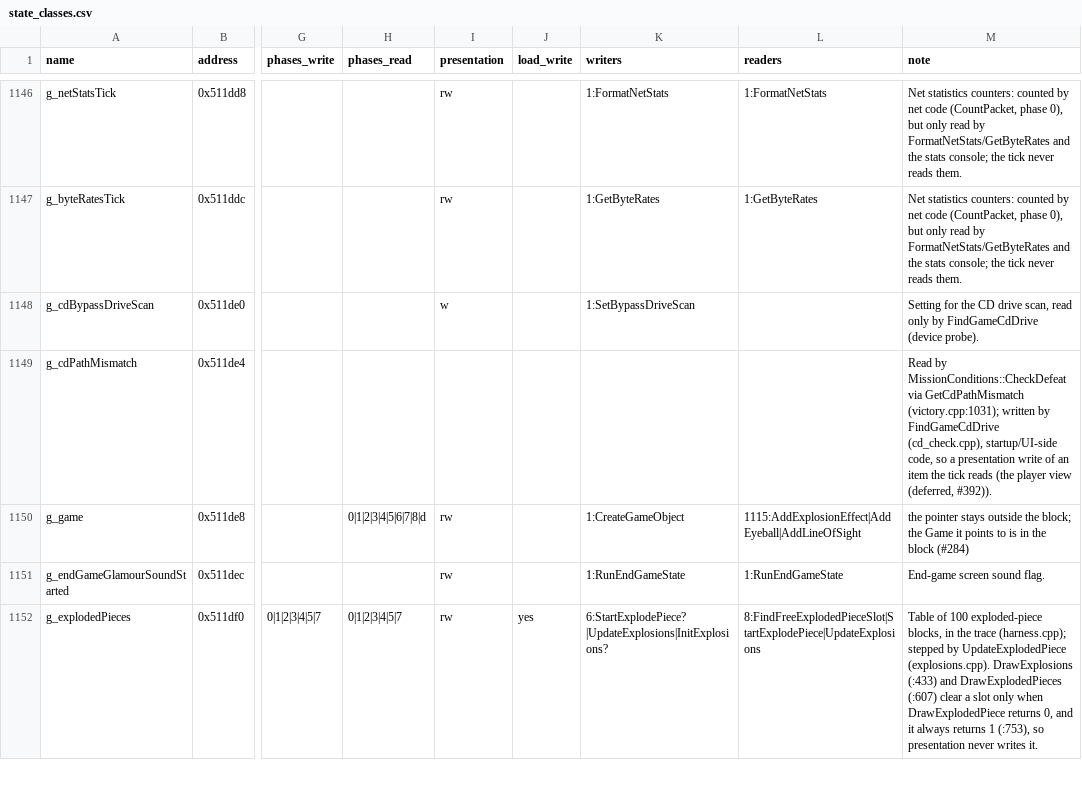
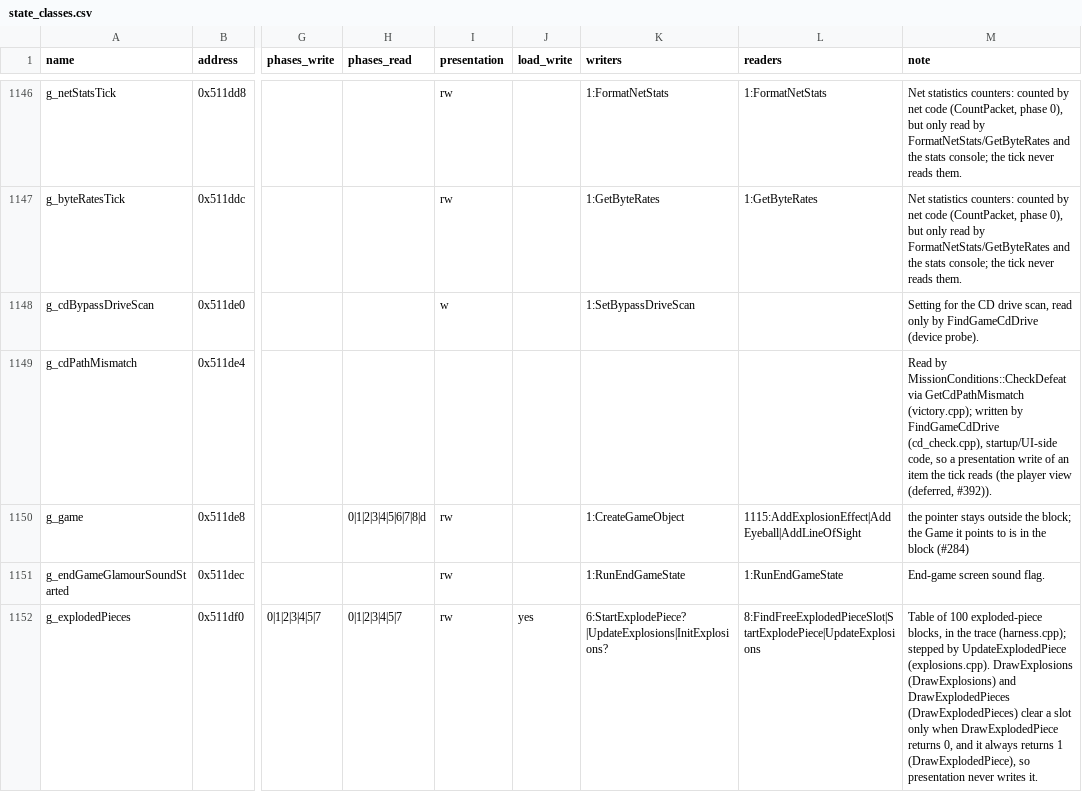
Before and after one commit to ozgb/byte-tactics-moddable, a CSV file: data/state_classes.csv, drawn as a sheet; only a part is shown, gaps mark what is left out; the diff covers the shown part only; the diff names each change by its address in the sheet, - before the commit and + after, or states it on an @@ line.

```diff
--- a/data/state_classes.csv
+++ b/data/state_classes.csv
-M1149 (note): …via GetCdPathMismatch (victory.cpp:1031); written by…
+M1149 (note): …via GetCdPathMismatch (victory.cpp); written by…
-M1152 (note): …(explosions.cpp). DrawExplosions (:433) and DrawExplodedPieces (:607) clear a slot only when DrawExplodedPiece returns 0, and it always returns 1 (:753), so presentation…
+M1152 (note): …(explosions.cpp). DrawExplosions (DrawExplosions) and DrawExplodedPieces (DrawExplodedPieces) clear a slot only when DrawExplodedPiece returns 0, and it always returns 1 (DrawExplodedPiece), so presentation…
```
Also changed, not shown: 89 edited cells elsewhere in this file, data/simalloc_allow.csv, 3 other files.
